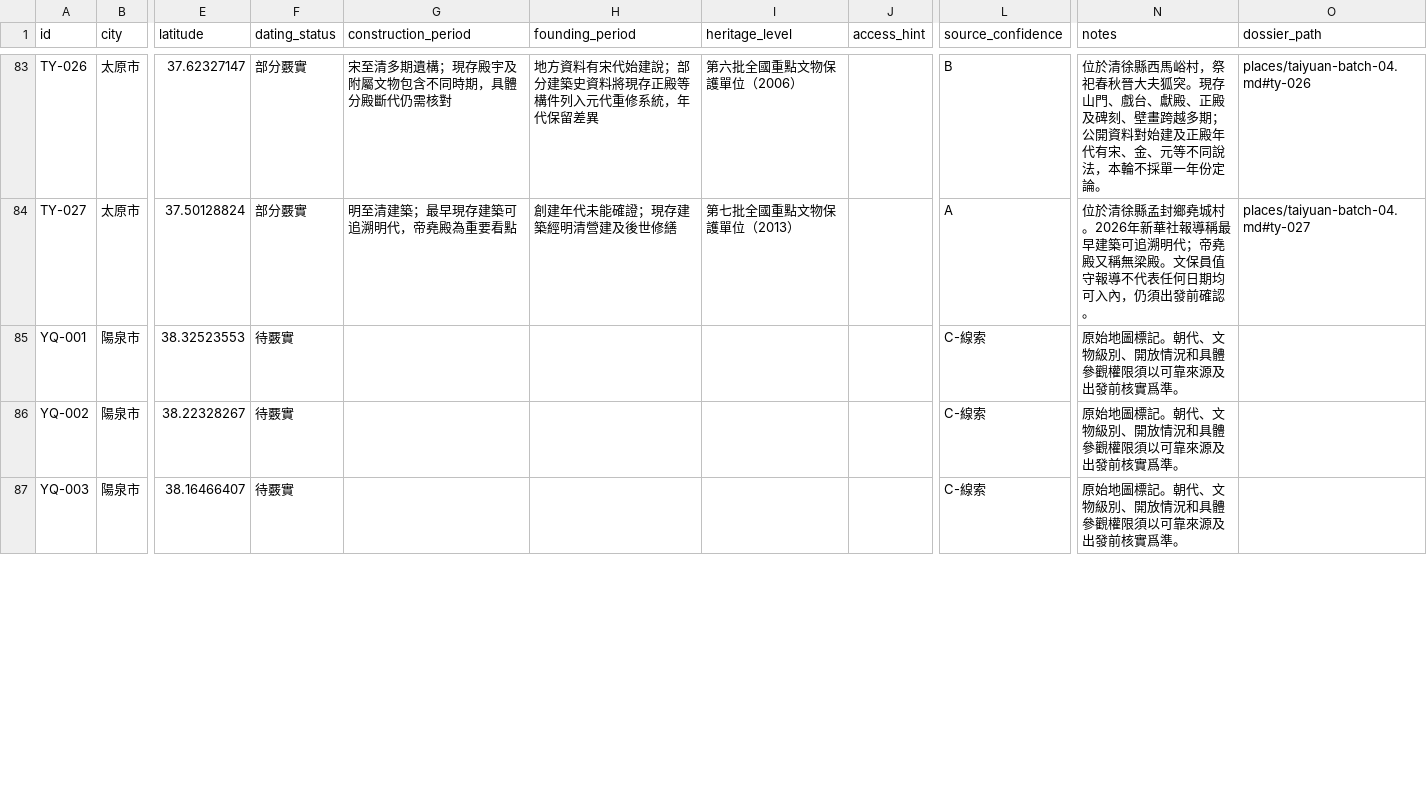
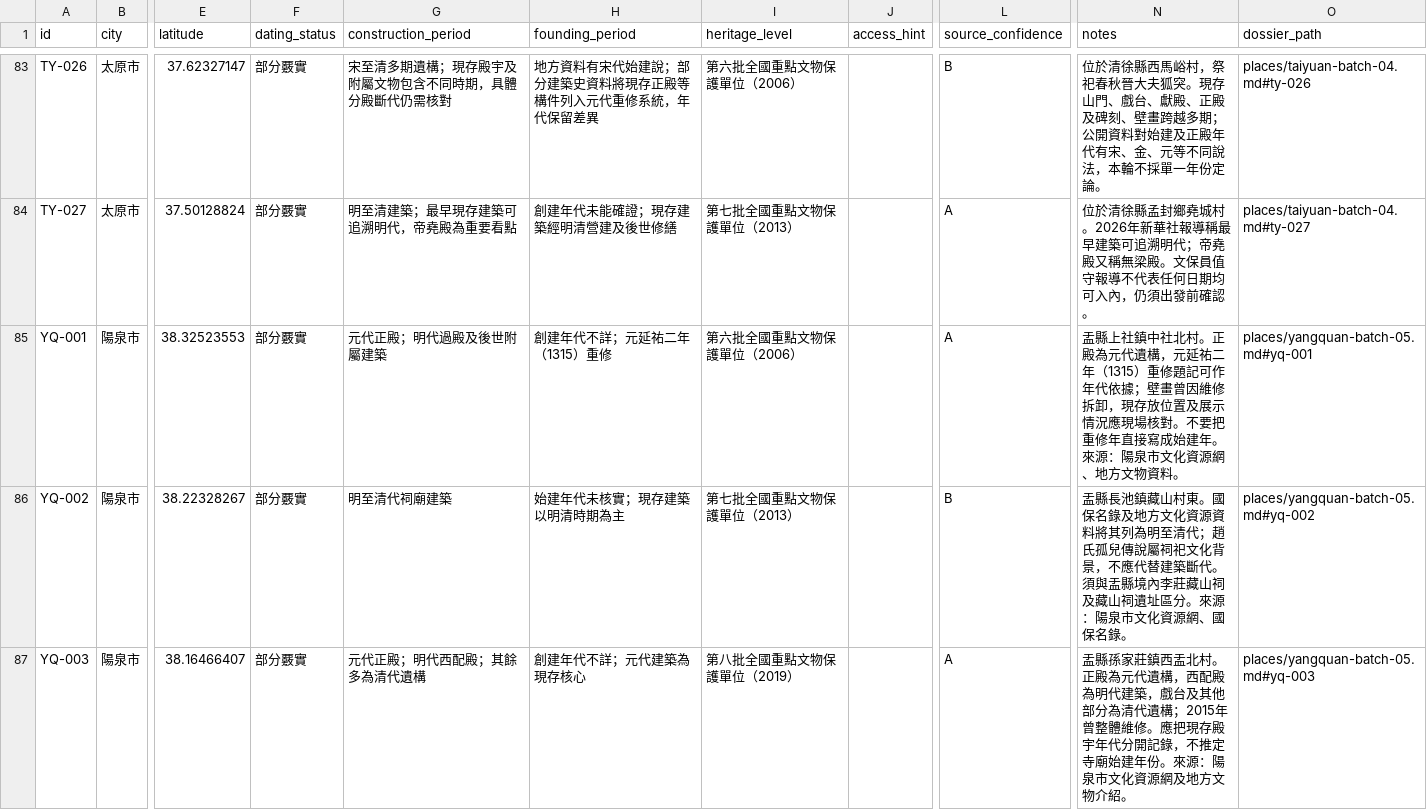
Before and after one commit to ChewchewHan/Shanxi-Ancient-Architecture, a CSV file: data/sites.csv, drawn as a sheet; only a part is shown, gaps mark what is left out; the diff covers the shown part only; the diff names each change by its address in the sheet, - before the commit and + after, or states it on an @@ line.

Commit message:
Research Yangquan batch 05: 11 heritage sites (#9)
* Add Yangquan batch 05 research dossier

* Update Yangquan batch 05 records

* Update Yangquan batch 05 records

* Update Yangquan batch 05 records

* Update Yangquan batch 05 records

* Update Yangquan batch 05 records

* Polish Traditional Chinese wording in Yangquan batch 05

* Polish Traditional Chinese wording in Yangquan batch 05

* Polish Traditional Chinese wording in Yangquan batch 05

* Polish Traditional Chinese wording in Yangquan batch 05

* Keep unrelated city index text unchanged

```diff
--- a/data/sites.csv
+++ b/data/sites.csv
-F85:F87 (dating_status): 待覈實
+F85:F87 (dating_status): 部分覈實
-G85 (construction_period): (empty)
+G85 (construction_period): 元代正殿；明代過殿及後世附屬建築
-H85 (founding_period): (empty)
+H85 (founding_period): 創建年代不詳；元延祐二年（1315）重修
-I85 (heritage_level): (empty)
+I85 (heritage_level): 第六批全國重點文物保護單位（2006）
-L85 (source_confidence): C-線索
+L85 (source_confidence): A
-N85 (notes): 原始地圖標記。朝代、文物級別、開放情況和具體參觀權限須以可靠來源及出發前核實爲準。
+N85 (notes): 盂縣上社鎮中社北村。正殿為元代遺構，元延祐二年（1315）重修題記可作年代依據；壁畫曾因維修拆卸，現存放位置及展示情況應現場核對。不要把重修年直接寫成始建年。來源：陽泉市文化資源網、地方文物資料。
-O85 (dossier_path): (empty)
+O85 (dossier_path): places/yangquan-batch-05.md#yq-001
-G86 (construction_period): (empty)
+G86 (construction_period): 明至清代祠廟建築
-H86 (founding_period): (empty)
+H86 (founding_period): 始建年代未核實；現存建築以明清時期為主
-I86 (heritage_level): (empty)
+I86 (heritage_level): 第七批全國重點文物保護單位（2013）
-L86 (source_confidence): C-線索
+L86 (source_confidence): B
-N86 (notes): 原始地圖標記。朝代、文物級別、開放情況和具體參觀權限須以可靠來源及出發前核實爲準。
+N86 (notes): 盂縣長池鎮藏山村東。國保名錄及地方文化資源資料將其列為明至清代；趙氏孤兒傳說屬祠祀文化背景，不應代替建築斷代。須與盂縣境內李莊藏山祠及藏山祠遺址區分。來源：陽泉市文化資源網、國保名錄。
-O86 (dossier_path): (empty)
+O86 (dossier_path): places/yangquan-batch-05.md#yq-002
-G87 (construction_period): (empty)
+G87 (construction_period): 元代正殿；明代西配殿；其餘多為清代遺構
-H87 (founding_period): (empty)
+H87 (founding_period): 創建年代不詳；元代建築為現存核心
-I87 (heritage_level): (empty)
+I87 (heritage_level): 第八批全國重點文物保護單位（2019）
-L87 (source_confidence): C-線索
+L87 (source_confidence): A
-N87 (notes): 原始地圖標記。朝代、文物級別、開放情況和具體參觀權限須以可靠來源及出發前核實爲準。
+N87 (notes): 盂縣孫家莊鎮西盂北村。正殿為元代遺構，西配殿為明代建築，戲台及其他部分為清代遺構；2015年曾整體維修。應把現存殿宇年代分開記錄，不推定寺廟始建年份。來源：陽泉市文化資源網及地方文物介紹。
-O87 (dossier_path): (empty)
+O87 (dossier_path): places/yangquan-batch-05.md#yq-003
```
Also changed, not shown: 56 edited cells elsewhere in this file, 5 other files.
